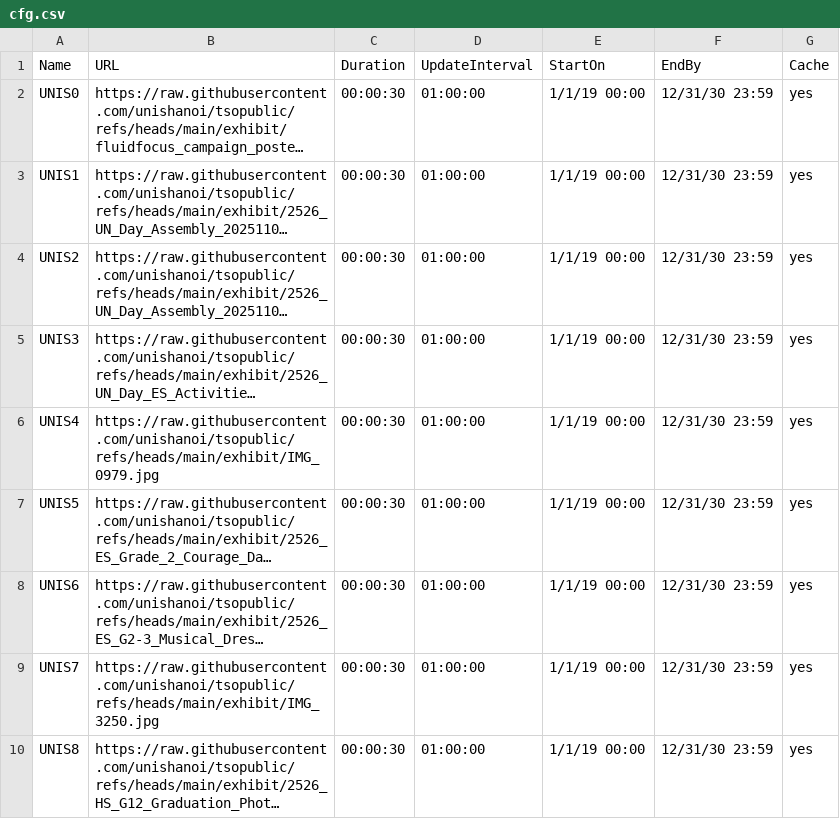
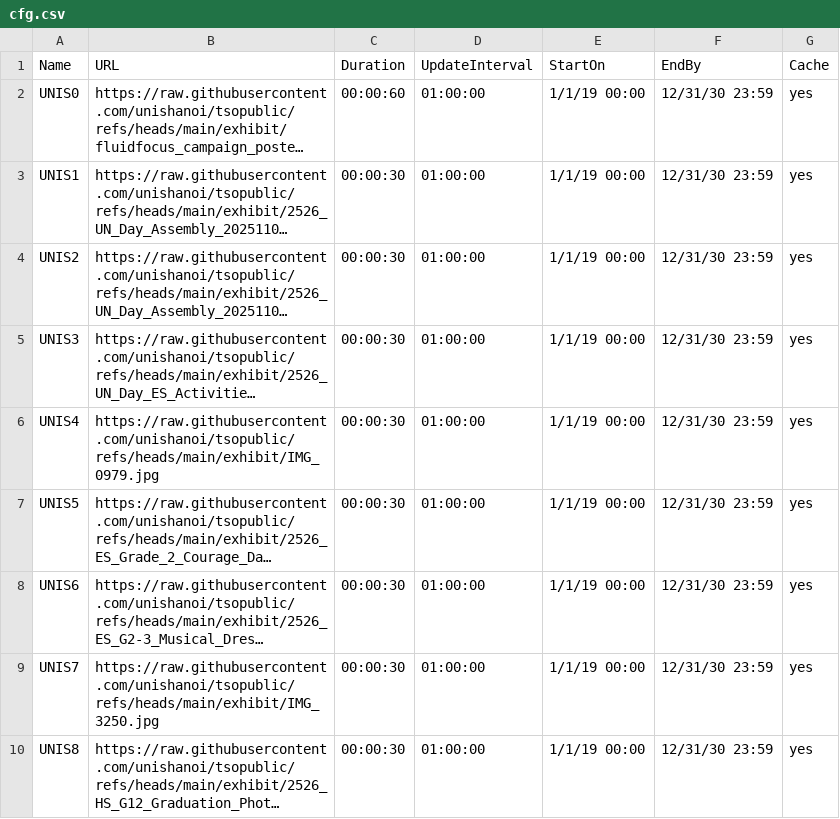
Before and after one commit to unishanoi/tsopublic, a CSV file: exhibit/cfg.csv, drawn as a sheet; long unchanged cells end in …; the diff names each change by its address in the sheet, - before the commit and + after, or states it on an @@ line.

Commit message:
Update duration for UNIS0 in cfg.csv
Increased the duration for UNIS0 from 30 seconds to 60 seconds.

```diff
--- a/exhibit/cfg.csv
+++ b/exhibit/cfg.csv
-C2 (Duration): 00:00:30
+C2 (Duration): 00:00:60
```
